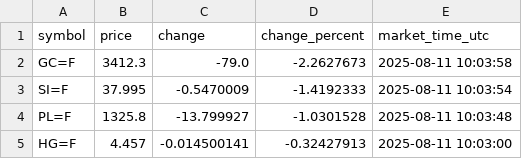
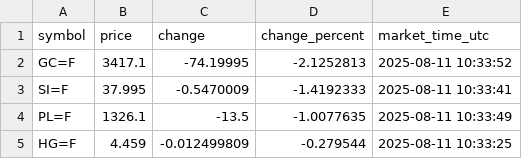
Before and after one commit to Midrewza/futures-proxy, a CSV file: futures.csv, drawn as a sheet.

```diff
--- a/futures.csv
+++ b/futures.csv
@@ -1,5 +1,5 @@
 symbol,price,change,change_percent,market_time_utc
-GC=F,3412.3,-79.0,-2.2627673,2025-08-11 10:03:58
-SI=F,37.995,-0.5470009,-1.4192333,2025-08-11 10:03:54
-PL=F,1325.8,-13.799927,-1.0301528,2025-08-11 10:03:48
-HG=F,4.457,-0.014500141,-0.32427913,2025-08-11 10:03:00
+GC=F,3417.1,-74.19995,-2.1252813,2025-08-11 10:33:52
+SI=F,37.995,-0.5470009,-1.4192333,2025-08-11 10:33:41
+PL=F,1326.1,-13.5,-1.0077635,2025-08-11 10:33:49
+HG=F,4.459,-0.012499809,-0.279544,2025-08-11 10:33:25
```
